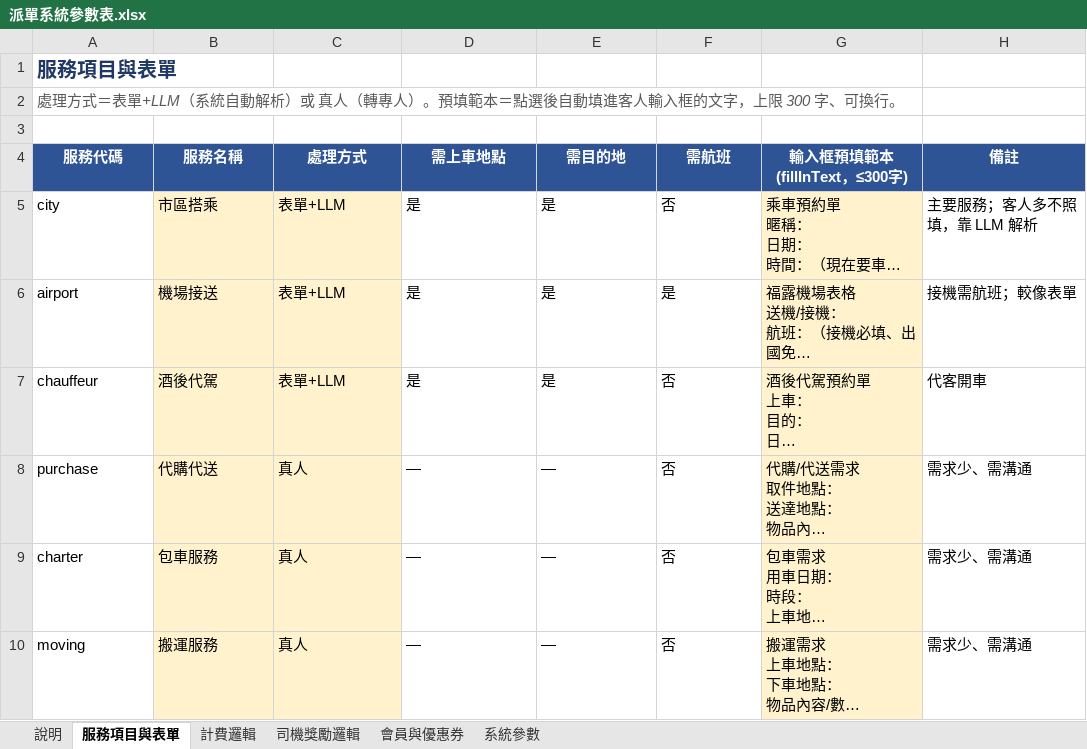
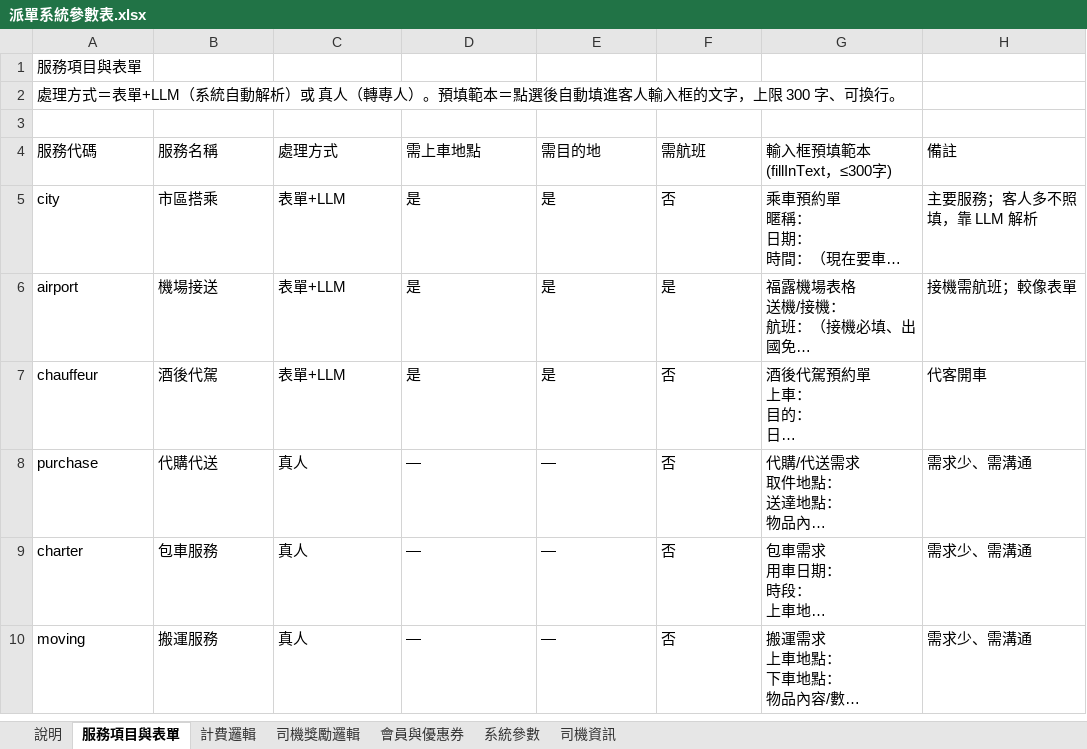
Before and after one commit to sa751201/Flow-Taxi, an Excel workbook: config/派單系統參數表.xlsx, sheet 服務項目與表單, drawn as a sheet; long unchanged cells end in …; values as stored, in another font and other column widths than the file's, no borders; the diff names each change by its address in the sheet, - before the commit and + after, or states it on an @@ line.

Commit message:
feat: add driver info sheet to parameter excel

```diff
--- a/config/派單系統參數表.xlsx (sheet 服務項目與表單)
+++ b/config/派單系統參數表.xlsx (sheet 服務項目與表單)
+sheet tab: 司機資訊
@@ A1 bold: on → off, text colour: #1F3864 → black, text size: smaller @@
@@ A2 italic: on → off, text colour: #595959 → black @@
@@ A4:H4 fill: #2F5496 → none, bold: on → off, text colour: #FFFFFF → black, alignment: center → left @@
-B5:C10 fill: #FFF2CC
+B5:C10 fill: none
-G5:G10 fill: #FFF2CC
+G5:G10 fill: none
```
Also changed, not shown: sheet 計費邏輯, sheet 系統參數, sheet 司機獎勵邏輯, sheet 會員與優惠券, sheet 說明, 2 other files.
